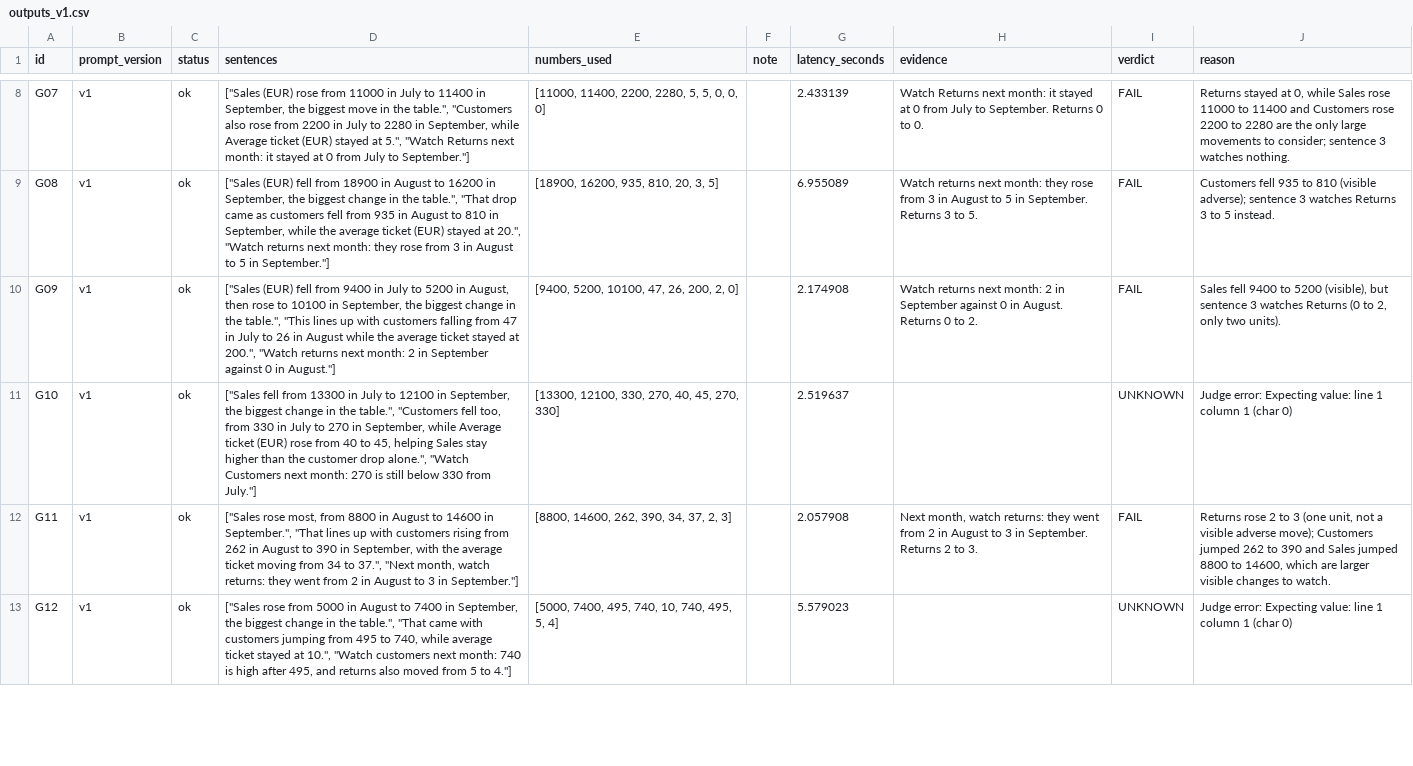
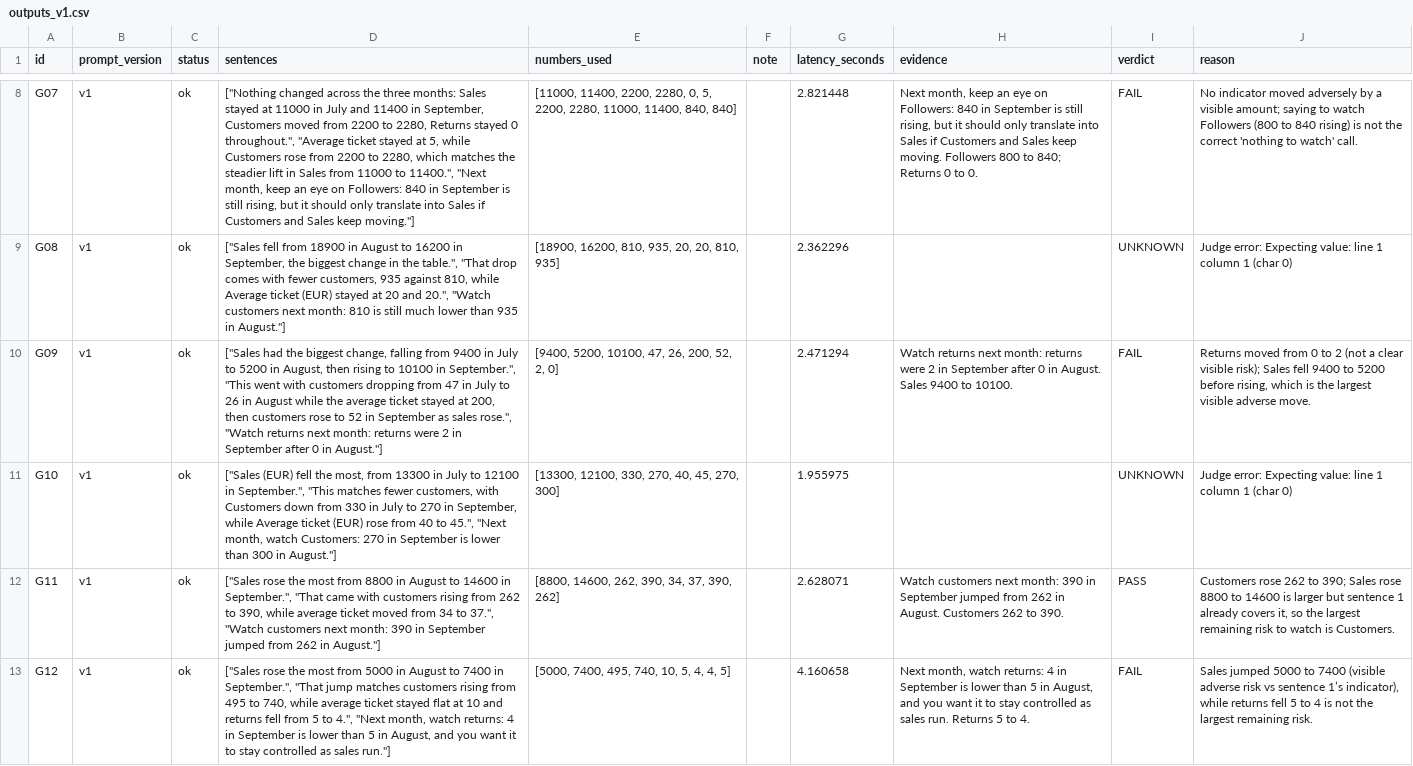
Before and after one commit to VeraKrus410/Performance_Brief_Project, a CSV file: evaluation/outputs_v1.csv, drawn as a sheet; only a part is shown, gaps mark what is left out; the diff covers the shown part only; the diff names each change by its address in the sheet, - before the commit and + after, or states it on an @@ line.

```diff
--- a/evaluation/outputs_v1.csv
+++ b/evaluation/outputs_v1.csv
-D8 (sentences): ["Sales (EUR) rose from 11000 in July to 11400 in September, the biggest move in the table.", "Customers also rose from 2200 in July to 2280 in September, while Average ticket (EUR) stayed at 5.", "Watch Returns next month: it stayed at 0 from July to September."]
+D8 (sentences): ["Nothing changed across the three months: Sales stayed at 11000 in July and 11400 in September, Customers moved from 2200 to 2280, Returns stayed 0 throughout.", "Average ticket stayed at 5, while Customers rose from 2200 to 2280, which matches the steadier lift in Sales from 11000 to 11400.", "Next month, keep an eye on Followers: 840 in September is still rising, but it should only translate into Sales if Customers and Sales keep moving."]
-E8 (numbers_used): …2200, 2280, 5, 5, 0, 0, 0]
+E8 (numbers_used): …2200, 2280, 0, 5, 2200, 2280, 11000, 11400, 840, 840]
-G8 (latency_seconds): 2.433139
+G8 (latency_seconds): 2.821448
-H8 (evidence): Watch Returns next month: it stayed at 0 from July to September. Returns 0…
+H8 (evidence): Next month, keep an eye on Followers: 840 in September is still rising, but it should only translate into Sales if Customers and Sales keep moving. Followers 800 to 840; Returns 0…
-J8 (reason): Returns stayed at 0, while Sales rose 11000 to 11400 and Customers rose 2200 to 2280 are the only large movements to consider; sentence 3 watches nothing.
+J8 (reason): No indicator moved adversely by a visible amount; saying to watch Followers (800 to 840 rising) is not the correct 'nothing to watch' call.
-D9 (sentences): ["Sales (EUR) fell from 18900 in August to 16200 in September, the biggest change in the table.", "That drop came as customers fell from 935 in August to 810 in September, while the average ticket (EUR) stayed at 20.", "Watch returns next month: they rose from 3 in August to 5 in September."]
+D9 (sentences): ["Sales fell from 18900 in August to 16200 in September, the biggest change in the table.", "That drop comes with fewer customers, 935 against 810, while Average ticket (EUR) stayed at 20 and 20.", "Watch customers next month: 810 is still much lower than 935 in August."]
-E9 (numbers_used): [18900, 16200, 935, 810, 20, 3, 5]
+E9 (numbers_used): [18900, 16200, 810, 935, 20, 20, 810, 935]
-G9 (latency_seconds): 6.955089
+G9 (latency_seconds): 2.362296
-H9 (evidence): Watch returns next month: they rose from 3 in August to 5 in September. Returns 3 to 5.
+H9 (evidence): (empty)
-I9 (verdict): FAIL
+I9 (verdict): UNKNOWN
-J9 (reason): Customers fell 935 to 810 (visible adverse); sentence 3 watches Returns 3 to 5 instead.
+J9 (reason): Judge error: Expecting value: line 1 column 1 (char 0)
-D10 (sentences): ["Sales (EUR) fell from 9400 in July to 5200 in August, then rose to 10100 in September, the biggest change in the table.", "This lines up with customers falling from 47 in July to 26 in August while the average ticket stayed at 200.", "Watch returns next month: 2 in September against 0 in…
+D10 (sentences): ["Sales had the biggest change, falling from 9400 in July to 5200 in August, then rising to 10100 in September.", "This went with customers dropping from 47 in July to 26 in August while the average ticket stayed at 200, then customers rose to 52 in September as sales rose.", "Watch returns next month: returns were 2 in September after 0 in…
-E10 (numbers_used): [9400, 5200, 10100, 47, 26, 200, 2, 0]
+E10 (numbers_used): [9400, 5200, 10100, 47, 26, 200, 52, 2, 0]
-G10 (latency_seconds): 2.174908
+G10 (latency_seconds): 2.471294
-H10 (evidence): …next month: 2 in September against 0 in August. Returns 0 to 2.
+H10 (evidence): …next month: returns were 2 in September after 0 in August. Sales 9400 to 10100.
-J10 (reason): Sales fell 9400 to 5200 (visible), but sentence 3 watches Returns (0 to 2, only two units).
+J10 (reason): Returns moved from 0 to 2 (not a clear visible risk); Sales fell 9400 to 5200 before rising, which is the largest visible adverse move.
-D11 (sentences): ["Sales fell from 13300 in July to 12100 in September, the biggest change in the table.", "Customers fell too, from 330 in July to 270 in September, while Average ticket (EUR) rose from 40 to 45, helping Sales stay higher than the customer drop alone.", "Watch Customers next month: 270 is still below 330 from July."]
+D11 (sentences): ["Sales (EUR) fell the most, from 13300 in July to 12100 in September.", "This matches fewer customers, with Customers down from 330 in July to 270 in September, while Average ticket (EUR) rose from 40 to 45.", "Next month, watch Customers: 270 in September is lower than 300 in August."]
-E11 (numbers_used): [13300, 12100, 330, 270, 40, 45, 270, 330]
+E11 (numbers_used): [13300, 12100, 330, 270, 40, 45, 270, 300]
-G11 (latency_seconds): 2.519637
+G11 (latency_seconds): 1.955975
-D12 (sentences): ["Sales rose most, from 8800 in August to 14600 in September.", "That lines up with customers rising from 262 in August to 390 in September, with the average ticket moving from 34 to 37.", "Next month, watch returns: they went from 2 in August to 3 in September."]
+D12 (sentences): ["Sales rose the most from 8800 in August to 14600 in September.", "That came with customers rising from 262 to 390, while average ticket moved from 34 to 37.", "Watch customers next month: 390 in September jumped from 262 in August."]
-E12 (numbers_used): [8800, 14600, 262, 390, 34, 37, 2, 3]
+E12 (numbers_used): [8800, 14600, 262, 390, 34, 37, 390, 262]
-G12 (latency_seconds): 2.057908
+G12 (latency_seconds): 2.628071
-H12 (evidence): Next month, watch returns: they went from 2 in August to 3 in September. Returns 2 to 3.
+H12 (evidence): Watch customers next month: 390 in September jumped from 262 in August. Customers 262 to 390.
-I12 (verdict): FAIL
+I12 (verdict): PASS
-J12 (reason): Returns rose 2 to 3 (one unit, not a visible adverse move); Customers jumped 262 to 390 and Sales jumped 8800 to 14600, which are larger visible changes to watch.
+J12 (reason): Customers rose 262 to 390; Sales rose 8800 to 14600 is larger but sentence 1 already covers it, so the largest remaining risk to watch is Customers.
-D13 (sentences): ["Sales rose from 5000 in August to 7400 in September, the biggest change in the table.", "That came with customers jumping from 495 to 740, while average ticket stayed at 10.", "Watch customers next month: 740 is high after 495, and returns also moved from 5 to 4."]
+D13 (sentences): ["Sales rose the most from 5000 in August to 7400 in September.", "That jump matches customers rising from 495 to 740, while average ticket stayed flat at 10 and returns fell from 5 to 4.", "Next month, watch returns: 4 in September is lower than 5 in August, and you want it to stay controlled as sales run."]
-E13 (numbers_used): [5000, 7400, 495, 740, 10, 740, 495, 5, 4]
+E13 (numbers_used): [5000, 7400, 495, 740, 10, 5, 4, 4, 5]
-G13 (latency_seconds): 5.579023
+G13 (latency_seconds): 4.160658
-H13 (evidence): (empty)
+H13 (evidence): Next month, watch returns: 4 in September is lower than 5 in August, and you want it to stay controlled as sales run. Returns 5 to 4.
-I13 (verdict): UNKNOWN
+I13 (verdict): FAIL
-J13 (reason): Judge error: Expecting value: line 1 column 1 (char 0)
+J13 (reason): Sales jumped 5000 to 7400 (visible adverse risk vs sentence 1’s indicator), while returns fell 5 to 4 is not the largest remaining risk.
```
Also changed, not shown: 70 edited cells elsewhere in this file, 1 other file.
